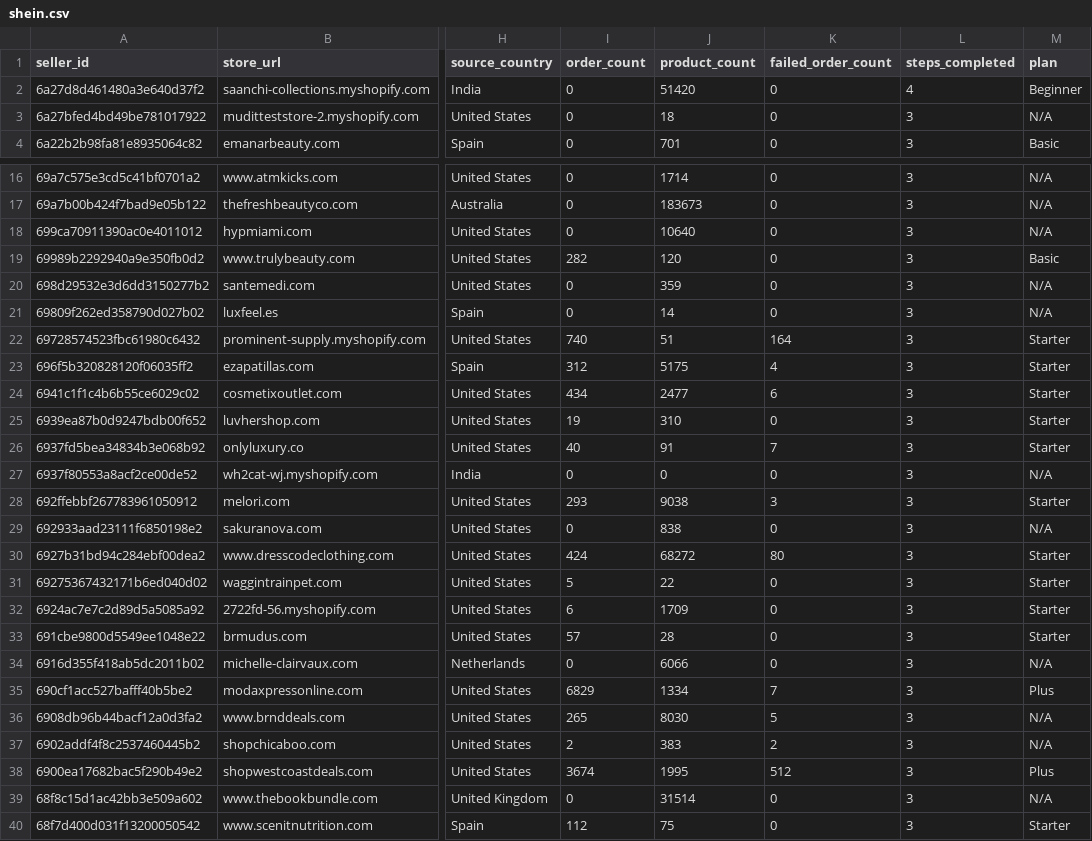
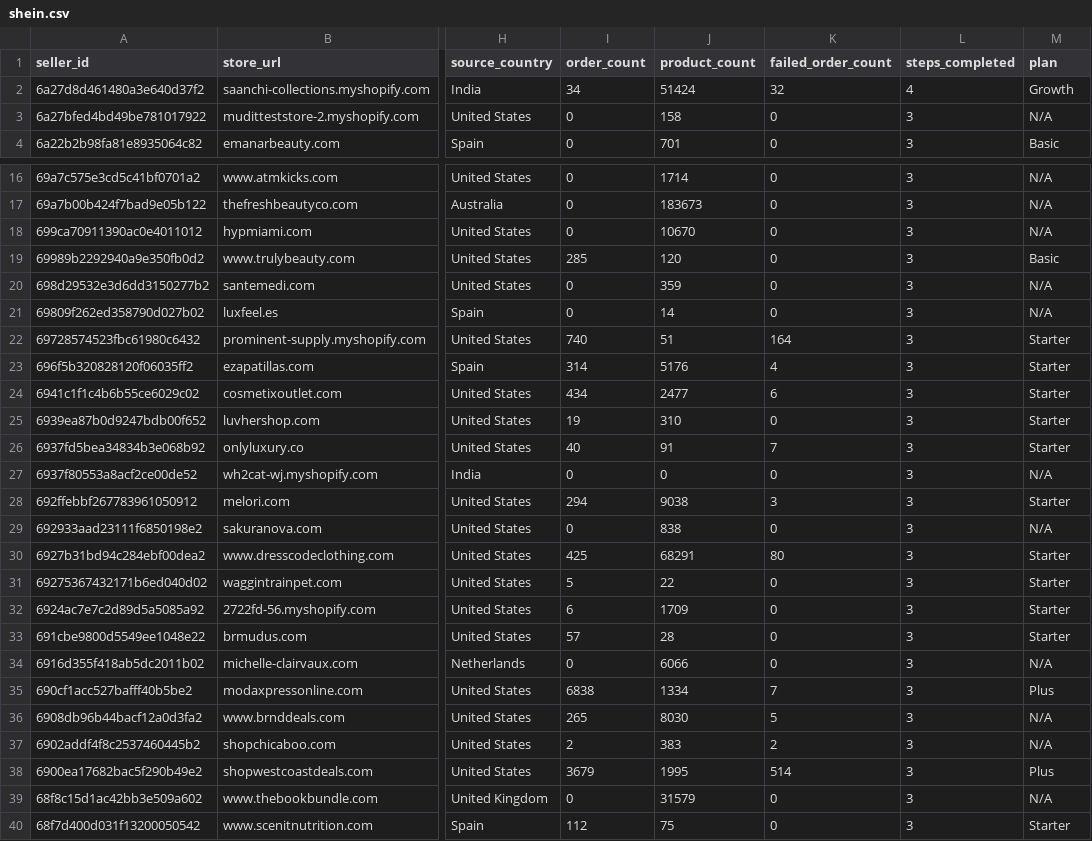
Before and after one commit to hsrivastava-ced/chap-seller-tracker, a CSV file: results/latest/shein.csv, drawn as a sheet; only a part is shown, gaps mark what is left out; the diff covers the shown part only; the diff names each change by its address in the sheet, - before the commit and + after, or states it on an @@ line.

Commit message:
chore(data): scrape 2026-06-09_20-41-20Z

```diff
--- a/results/latest/shein.csv
+++ b/results/latest/shein.csv
-I2 (order_count): 0
+I2 (order_count): 34
-J2 (product_count): 51420
+J2 (product_count): 51424
-K2 (failed_order_count): 0
+K2 (failed_order_count): 32
-M2 (plan): Beginner
+M2 (plan): Growth
-J3 (product_count): 18
+J3 (product_count): 158
-J18 (product_count): 10640
+J18 (product_count): 10670
-I19 (order_count): 282
+I19 (order_count): 285
-I23 (order_count): 312
+I23 (order_count): 314
-J23 (product_count): 5175
+J23 (product_count): 5176
-I28 (order_count): 293
+I28 (order_count): 294
-I30 (order_count): 424
+I30 (order_count): 425
-J30 (product_count): 68272
+J30 (product_count): 68291
-I35 (order_count): 6829
+I35 (order_count): 6838
-I38 (order_count): 3674
+I38 (order_count): 3679
-K38 (failed_order_count): 512
+K38 (failed_order_count): 514
-J39 (product_count): 31514
+J39 (product_count): 31579
```
Also changed, not shown: 42 edited cells elsewhere in this file, results/latest/michael.csv, results/latest/shopify_gearexchange.csv, 17 other files.
